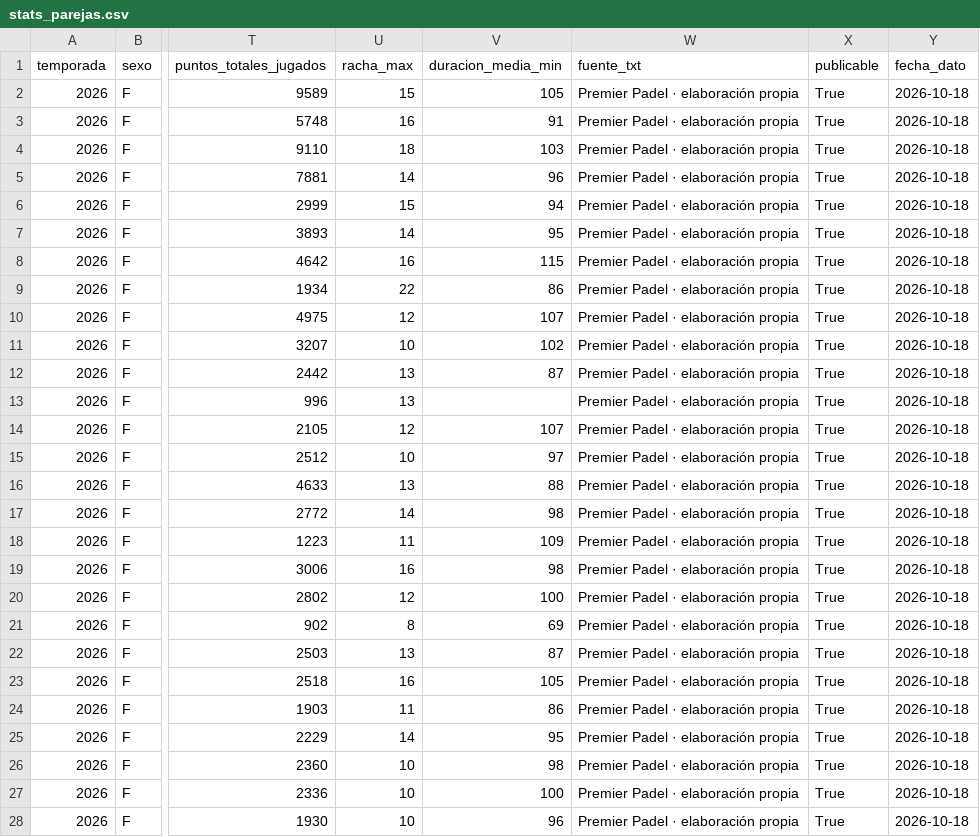
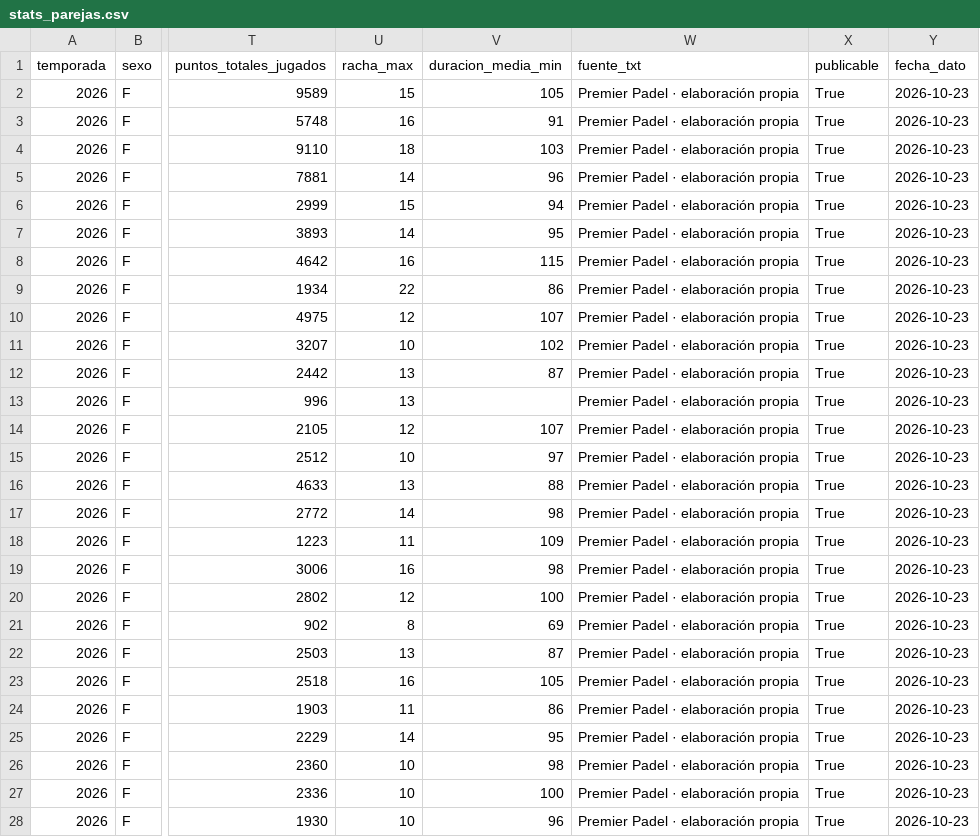
Before and after one commit to pabmetrics/padel_db, a CSV file: site/public/datos/stats_parejas.csv, drawn as a sheet; only a part is shown, gaps mark what is left out; the diff covers the shown part only; the diff names each change by its address in the sheet, - before the commit and + after, or states it on an @@ line.

```diff
--- a/site/public/datos/stats_parejas.csv
+++ b/site/public/datos/stats_parejas.csv
-Y2:Y28 (fecha_dato): 2026-10-18
+Y2:Y28 (fecha_dato): 2026-10-23
```
Also changed, not shown: 49 edited cells elsewhere in this file, 30 other files.
